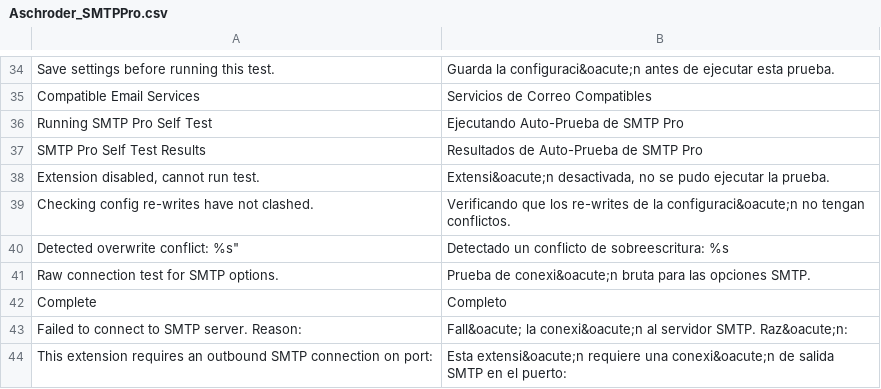
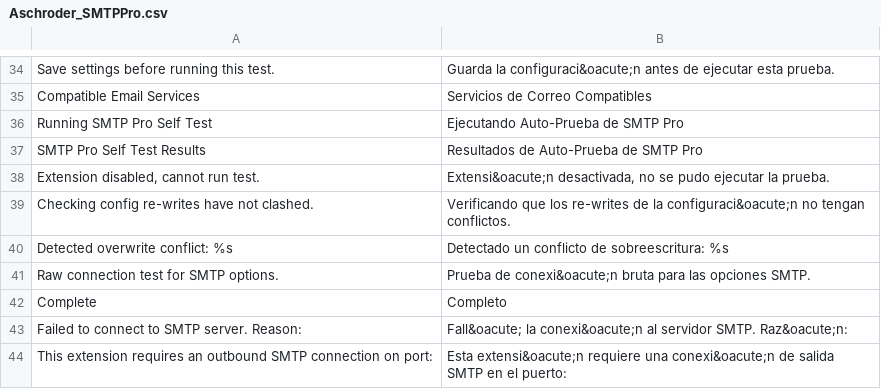
Before and after one commit to aschroder/Magento-SMTP-Pro-Email-Extension, a CSV file: app/locale/es_ES/Aschroder_SMTPPro.csv, drawn as a sheet; only a part is shown, gaps mark what is left out.

```diff
--- a/app/locale/es_ES/Aschroder_SMTPPro.csv
+++ b/app/locale/es_ES/Aschroder_SMTPPro.csv
@@ -39,3 +39,3 @@
 "Checking config re-writes have not clashed.","Verificando que los re-writes de la configuraci&oacute;n no tengan conflictos."
-""Detected overwrite conflict: %s","Detectado un conflicto de sobreescritura: %s"
+"Detected overwrite conflict: %s","Detectado un conflicto de sobreescritura: %s"
 "Raw connection test for SMTP options.","Prueba de conexi&oacute;n bruta para las opciones SMTP."
```
Also changed, not shown: app/locale/en_US/Aschroder_SMTPPro.csv, app/locale/nl_NL/Aschroder_SMTPPro.csv, 1 other file.
